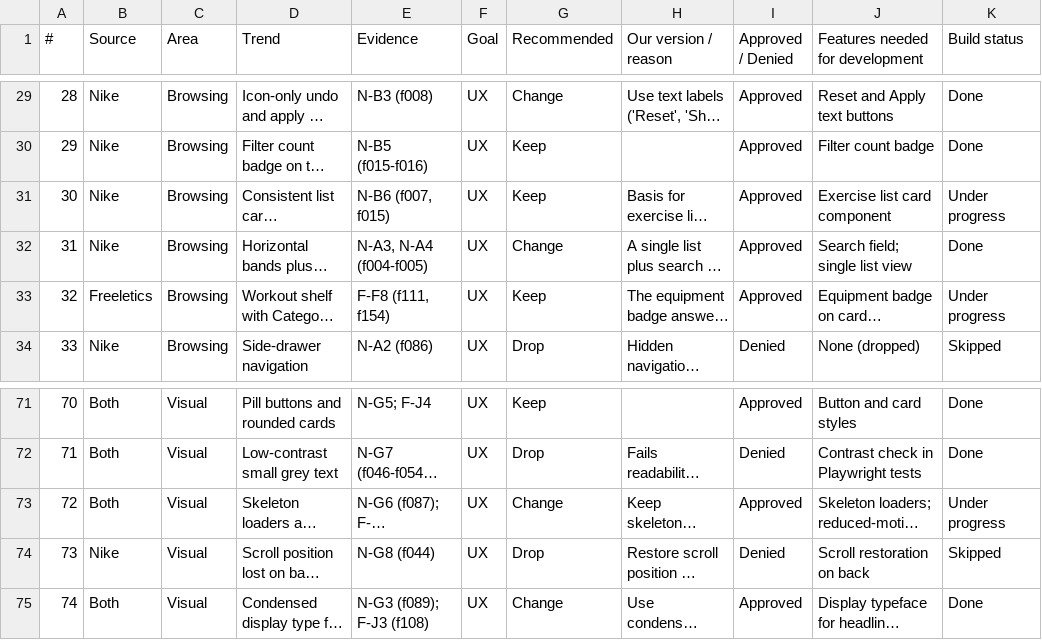
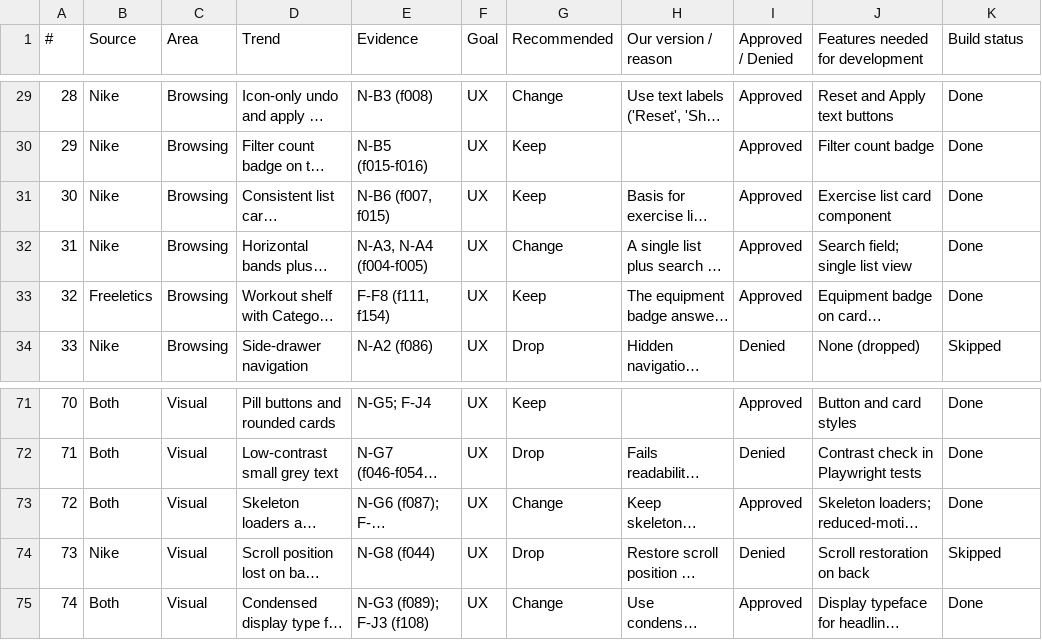
Before and after one commit to rd2080/exercise-logging-demo, a CSV file: docs/sheets/trend-map-and-build-status.csv, drawn as a sheet; only a part is shown, gaps mark what is left out; long unchanged cells end in …; the diff covers the shown part only; the diff names each change by its address in the sheet, - before the commit and + after, or states it on an @@ line.

```diff
--- a/docs/sheets/trend-map-and-build-status.csv
+++ b/docs/sheets/trend-map-and-build-status.csv
-K31 (Build status): Under progress
+K31 (Build status): Done
-K33 (Build status): Under progress
+K33 (Build status): Done
-K73 (Build status): Under progress
+K73 (Build status): Done
```
Also changed, not shown: 11 edited cells elsewhere in this file, 2 other files.
